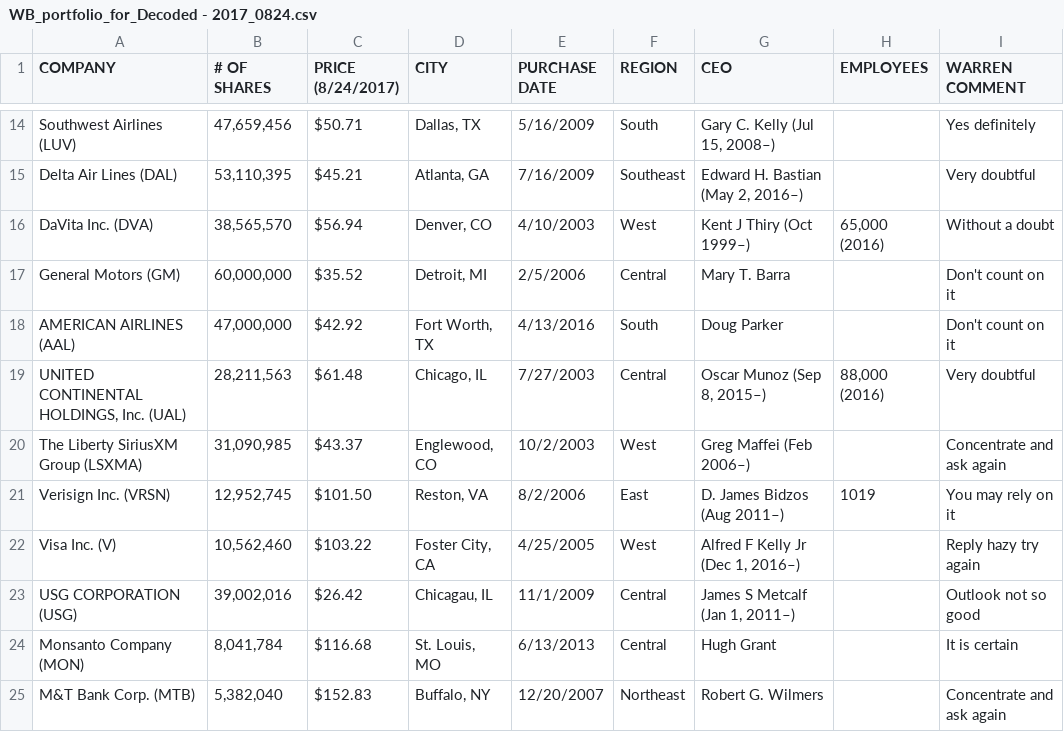
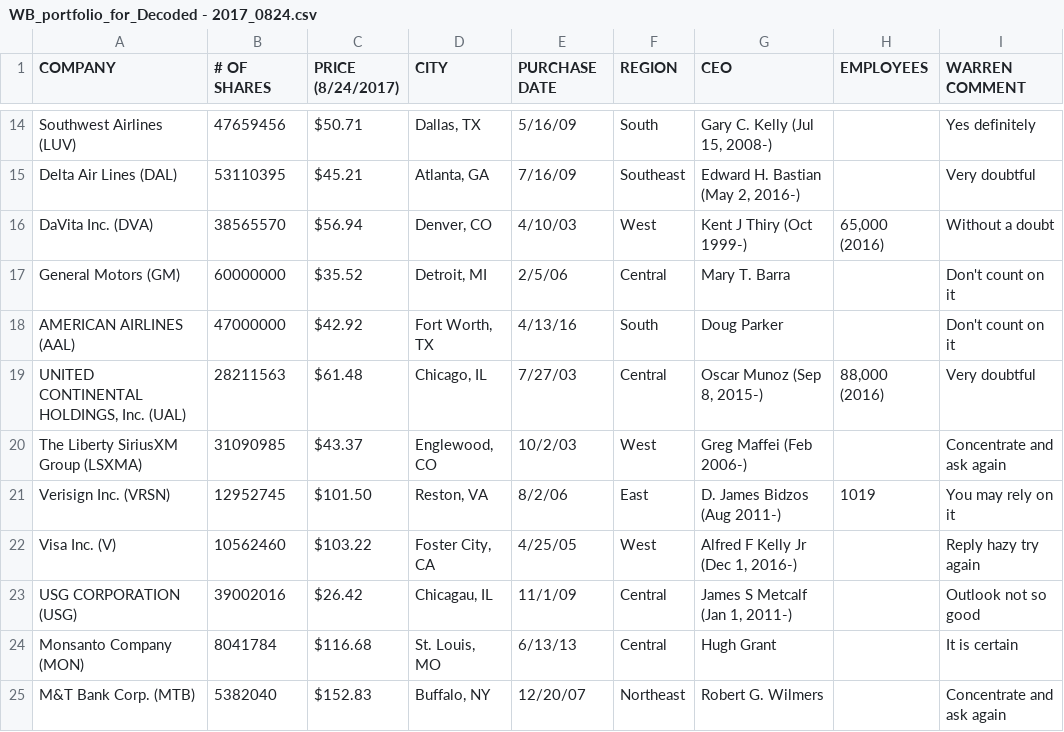
Before and after one commit to DecodedCo/code-half-day, a CSV file: WB_portfolio_for_Decoded - 2017_0824.csv, drawn as a sheet; only a part is shown, gaps mark what is left out; the diff covers the shown part only; the diff names each change by its address in the sheet, - before the commit and + after, or states it on an @@ line.

```diff
--- a/WB_portfolio_for_Decoded - 2017_0824.csv
+++ b/WB_portfolio_for_Decoded - 2017_0824.csv
-B14 (# OF SHARES): 47,659,456
+B14 (# OF SHARES): 47659456
-E14 (PURCHASE DATE): 5/16/2009
+E14 (PURCHASE DATE): 5/16/09
-G14 (CEO): Gary C. Kelly (Jul 15, 2008–)
+G14 (CEO): Gary C. Kelly (Jul 15, 2008-)
-B15 (# OF SHARES): 53,110,395
+B15 (# OF SHARES): 53110395
-E15 (PURCHASE DATE): 7/16/2009
+E15 (PURCHASE DATE): 7/16/09
-G15 (CEO): Edward H. Bastian (May 2, 2016–)
+G15 (CEO): Edward H. Bastian (May 2, 2016-)
-B16 (# OF SHARES): 38,565,570
+B16 (# OF SHARES): 38565570
-E16 (PURCHASE DATE): 4/10/2003
+E16 (PURCHASE DATE): 4/10/03
-G16 (CEO): Kent J Thiry (Oct 1999–)
+G16 (CEO): Kent J Thiry (Oct 1999-)
-B17 (# OF SHARES): 60,000,000
+B17 (# OF SHARES): 60000000
-E17 (PURCHASE DATE): 2/5/2006
+E17 (PURCHASE DATE): 2/5/06
-B18 (# OF SHARES): 47,000,000
+B18 (# OF SHARES): 47000000
-E18 (PURCHASE DATE): 4/13/2016
+E18 (PURCHASE DATE): 4/13/16
-B19 (# OF SHARES): 28,211,563
+B19 (# OF SHARES): 28211563
-E19 (PURCHASE DATE): 7/27/2003
+E19 (PURCHASE DATE): 7/27/03
-G19 (CEO): Oscar Munoz (Sep 8, 2015–)
+G19 (CEO): Oscar Munoz (Sep 8, 2015-)
-B20 (# OF SHARES): 31,090,985
+B20 (# OF SHARES): 31090985
-E20 (PURCHASE DATE): 10/2/2003
+E20 (PURCHASE DATE): 10/2/03
-G20 (CEO): Greg Maffei (Feb 2006–)
+G20 (CEO): Greg Maffei (Feb 2006-)
-B21 (# OF SHARES): 12,952,745
+B21 (# OF SHARES): 12952745
-E21 (PURCHASE DATE): 8/2/2006
+E21 (PURCHASE DATE): 8/2/06
-G21 (CEO): D. James Bidzos (Aug 2011–)
+G21 (CEO): D. James Bidzos (Aug 2011-)
-B22 (# OF SHARES): 10,562,460
+B22 (# OF SHARES): 10562460
-E22 (PURCHASE DATE): 4/25/2005
+E22 (PURCHASE DATE): 4/25/05
-G22 (CEO): Alfred F Kelly Jr (Dec 1, 2016–)
+G22 (CEO): Alfred F Kelly Jr (Dec 1, 2016-)
-B23 (# OF SHARES): 39,002,016
+B23 (# OF SHARES): 39002016
-E23 (PURCHASE DATE): 11/1/2009
+E23 (PURCHASE DATE): 11/1/09
-G23 (CEO): James S Metcalf (Jan 1, 2011–)
+G23 (CEO): James S Metcalf (Jan 1, 2011-)
-B24 (# OF SHARES): 8,041,784
+B24 (# OF SHARES): 8041784
-E24 (PURCHASE DATE): 6/13/2013
+E24 (PURCHASE DATE): 6/13/13
-B25 (# OF SHARES): 5,382,040
+B25 (# OF SHARES): 5382040
-E25 (PURCHASE DATE): 12/20/2007
+E25 (PURCHASE DATE): 12/20/07
```
Also changed, not shown: 86 edited cells elsewhere in this file.
